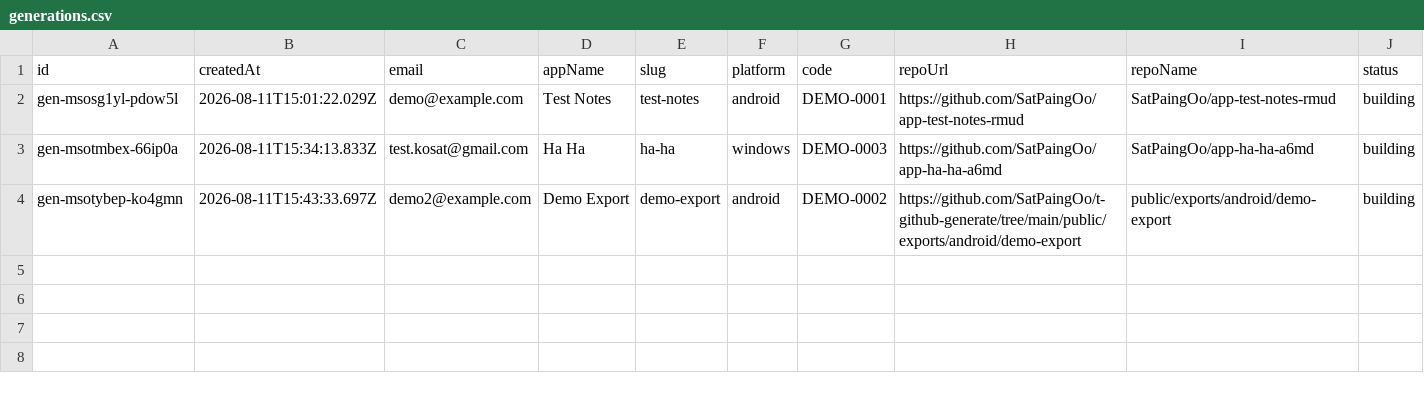
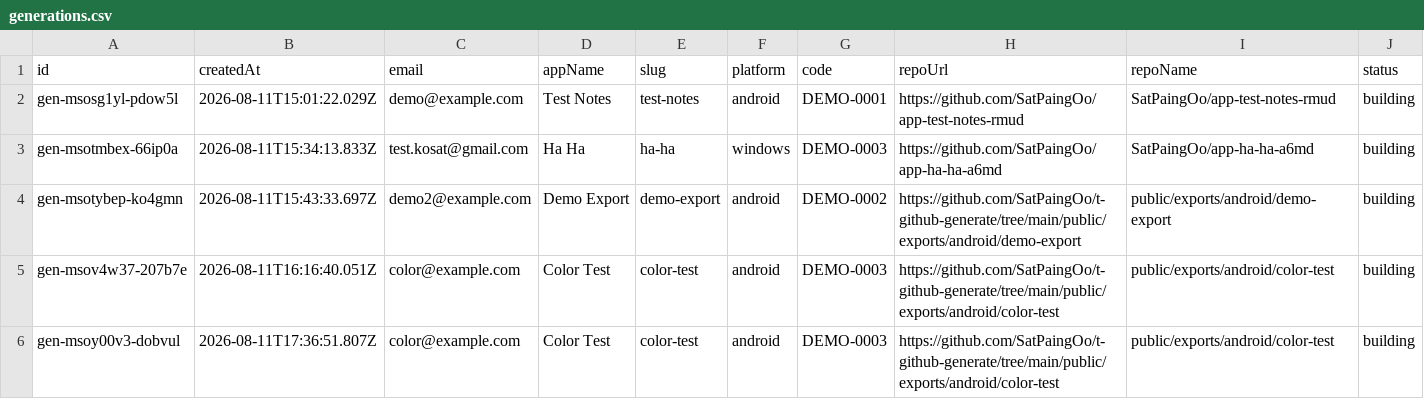
Before and after one commit to SatPaingOo/t-github-generate, a CSV file: data/generations.csv, drawn as a sheet; only a part is shown; rows hold the shown columns only; the diff names each change by its address in the sheet, - before the commit and + after, or states it on an @@ line.

```diff
--- a/data/generations.csv
+++ b/data/generations.csv
+row 5: gen-msov4w37-207b7e | 2026-08-11T16:16:40.051Z | color@example.com | Color Test | color-test | android | DEMO-0003 | https://github.com/SatPaingOo/t-github-generate/tree/main/public/exports/android/color-test | public/exports/android/color-test | building
+row 6: gen-msoy00v3-dobvul | 2026-08-11T17:36:51.807Z | color@example.com | Color Test | color-test | android | DEMO-0003 | https://github.com/SatPaingOo/t-github-generate/tree/main/public/exports/android/color-test | public/exports/android/color-test | building
```
Also changed, not shown: 2 other files.
